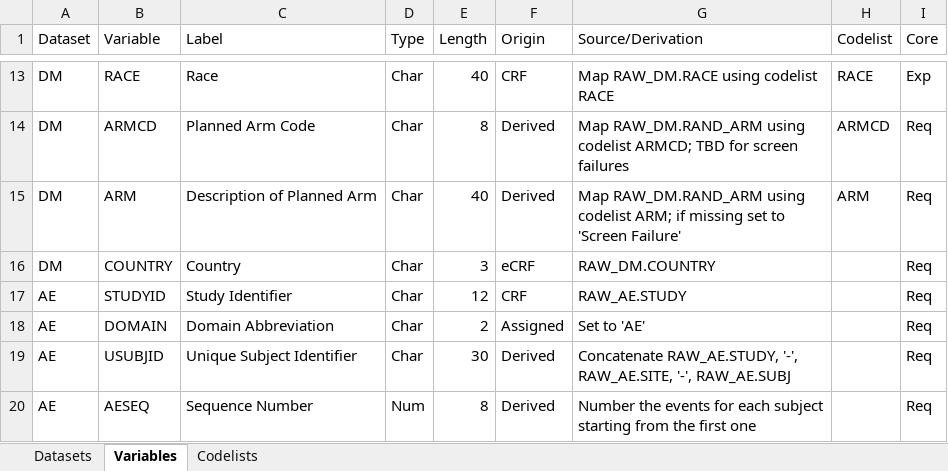
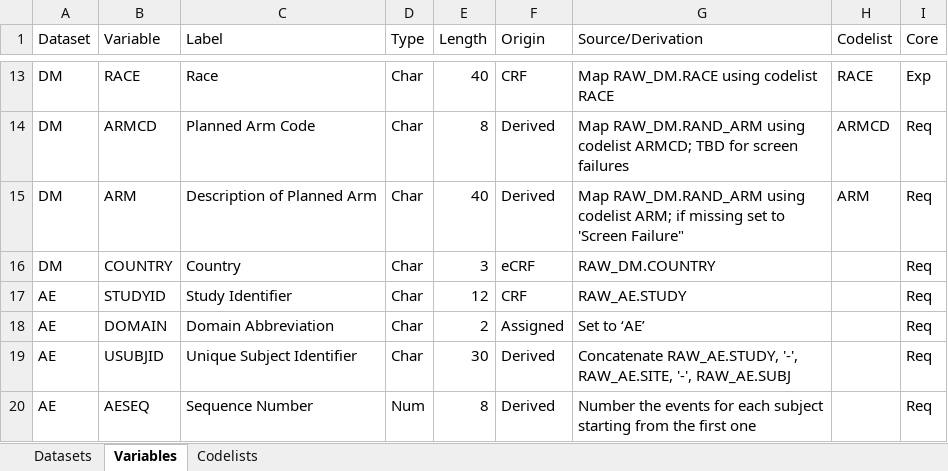
Before and after one commit to Yilinhe2021/cdisc-spec-agent, an Excel workbook: examples/sdtm/spec_draft.xlsx, sheet Variables, drawn as a sheet; only a part is shown, gaps mark what is left out; values as stored, in another font and other column widths than the file's, no borders; the diff names each change by its address in the sheet, - before the commit and + after, or states it on an @@ line.

Commit message:
Add data traps (cp1252 extract, NBSP, accented term) + per-file encoding detection; new seeded spec defects

```diff
--- a/examples/sdtm/spec_draft.xlsx (sheet Variables)
+++ b/examples/sdtm/spec_draft.xlsx (sheet Variables)
-G15 (Source/Derivation): …to 'Screen Failure'
+G15 (Source/Derivation): …to 'Screen Failure"
-G18 (Source/Derivation): Set to 'AE'
+G18 (Source/Derivation): Set to ‘AE’
```
Also changed, not shown: examples/adam/spec_draft.xlsx, 9 other files.
